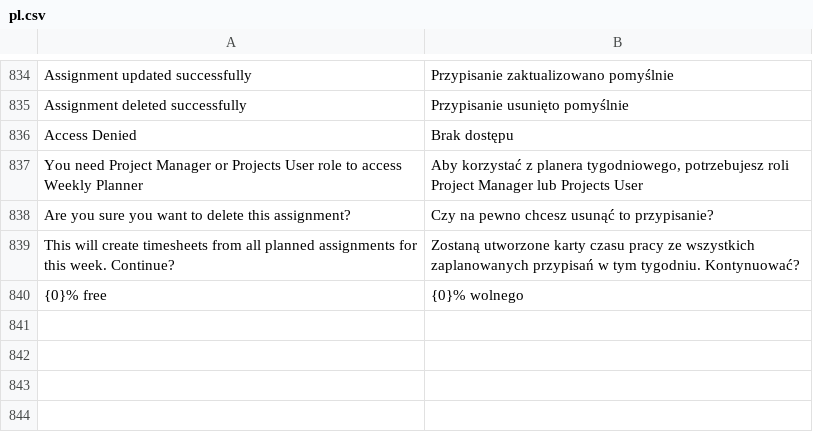
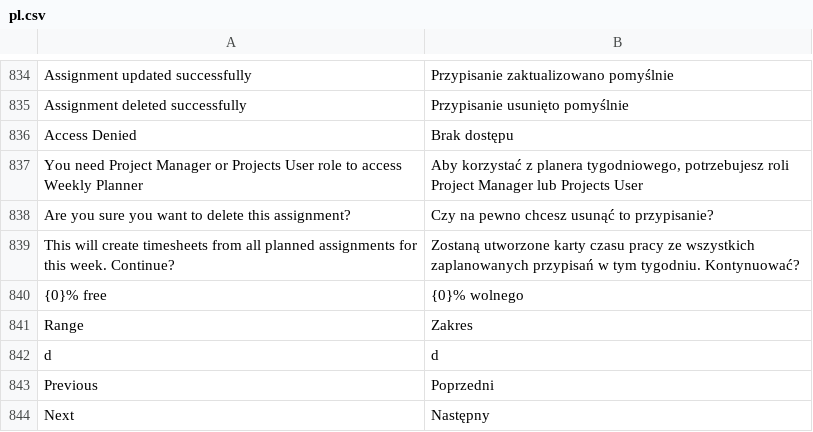
Before and after one commit to ERPnextPL/erpnext_project_hub, a CSV file: erpnext_projekt_hub/translations/pl.csv, drawn as a sheet; only a part is shown, gaps mark what is left out.

```diff
--- a/erpnext_projekt_hub/translations/pl.csv
+++ b/erpnext_projekt_hub/translations/pl.csv
@@ -840 +840,5 @@
 "{0}% free","{0}% wolnego"
+"Range","Zakres"
+"d","d"
+"Previous","Poprzedni"
+"Next","Następny"
```
Also changed, not shown: 1 other file.
